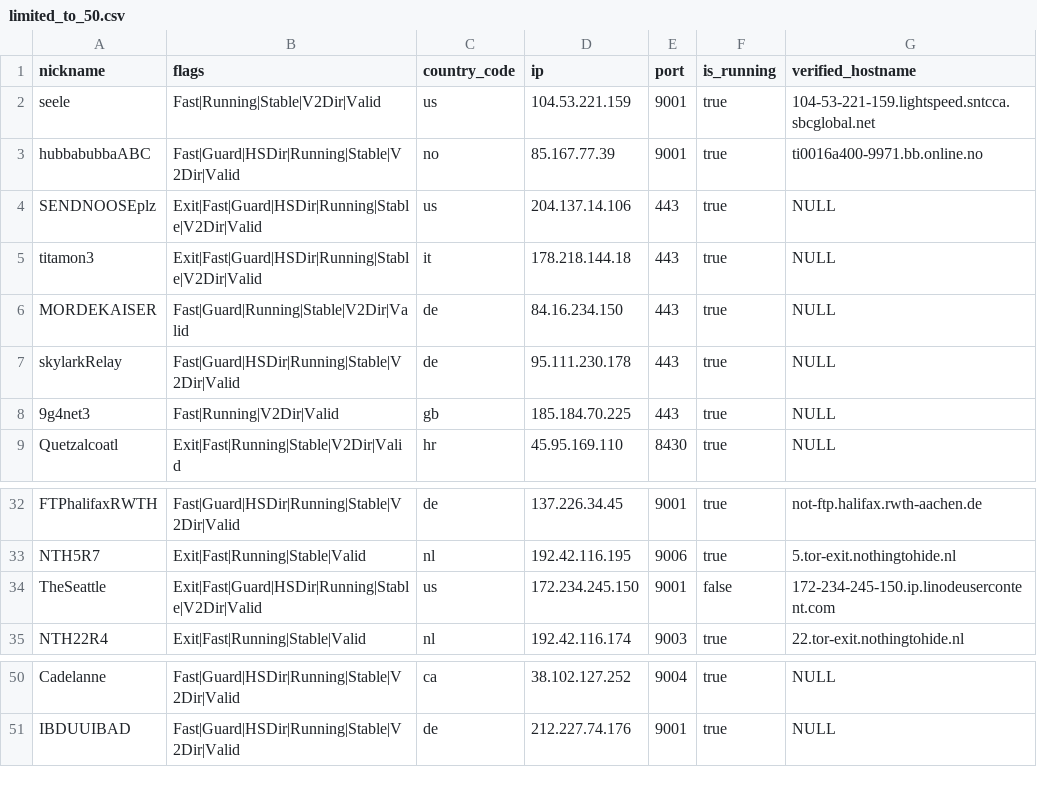
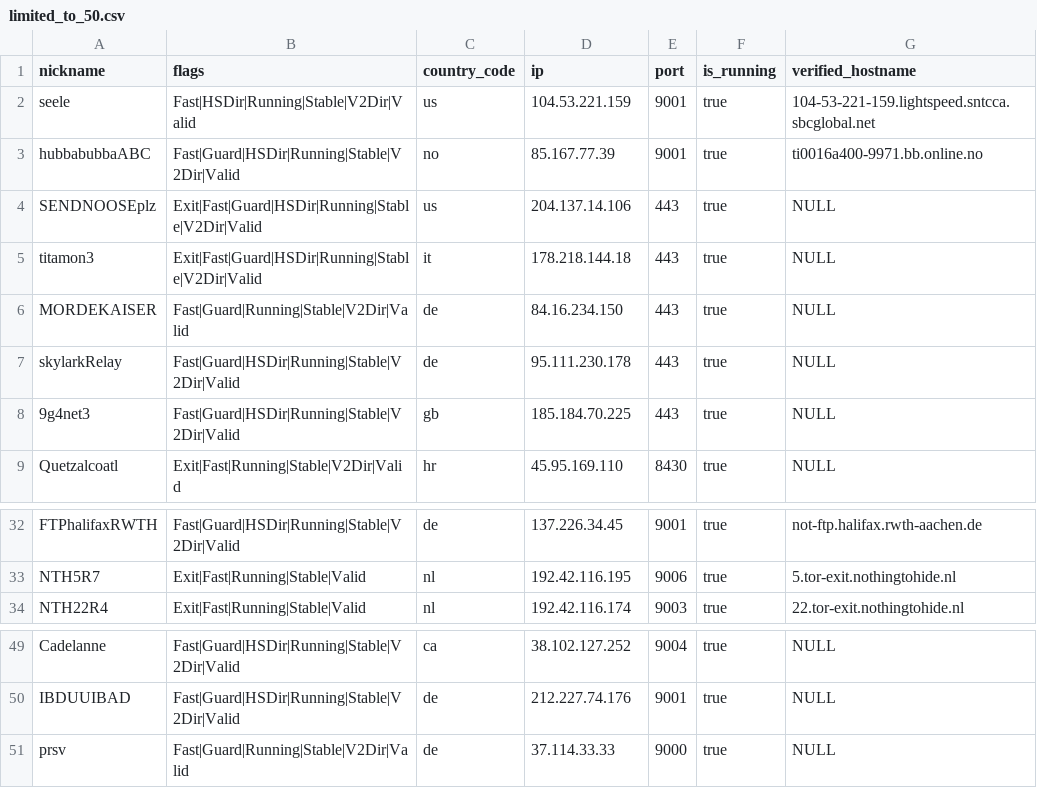
Before and after one commit to cgiamp/123-test-abort, a CSV file: limited_to_50.csv, drawn as a sheet; only a part is shown, gaps mark what is left out.

```diff
--- a/limited_to_50.csv
+++ b/limited_to_50.csv
@@ -1,3 +1,3 @@
 "nickname","flags","country_code","ip","port","is_running","verified_hostname"
-"seele","Fast|Running|Stable|V2Dir|Valid","us","104.53.221.159","9001",true,"104-53-221-159.lightspeed.sntcca.sbcglobal.net"
+"seele","Fast|HSDir|Running|Stable|V2Dir|Valid","us","104.53.221.159","9001",true,"104-53-221-159.lightspeed.sntcca.sbcglobal.net"
 "hubbabubbaABC","Fast|Guard|HSDir|Running|Stable|V2Dir|Valid","no","85.167.77.39","9001",true,"ti0016a400-9971.bb.online.no"
@@ -7,3 +7,3 @@
 "skylarkRelay","Fast|Guard|HSDir|Running|Stable|V2Dir|Valid","de","95.111.230.178","443",true,"NULL"
-"9g4net3","Fast|Running|V2Dir|Valid","gb","185.184.70.225","443",true,"NULL"
+"9g4net3","Fast|Guard|HSDir|Running|Stable|V2Dir|Valid","gb","185.184.70.225","443",true,"NULL"
 "Quetzalcoatl","Exit|Fast|Running|Stable|V2Dir|Valid","hr","45.95.169.110","8430",true,"NULL"
@@ -33,3 +33,2 @@
 "NTH5R7","Exit|Fast|Running|Stable|Valid","nl","192.42.116.195","9006",true,"5.tor-exit.nothingtohide.nl"
-"TheSeattle","Exit|Fast|Guard|HSDir|Running|Stable|V2Dir|Valid","us","172.234.245.150","9001",false,"172-234-245-150.ip.linodeusercontent.com"
 "NTH22R4","Exit|Fast|Running|Stable|Valid","nl","192.42.116.174","9003",true,"22.tor-exit.nothingtohide.nl"
@@ -51 +50,2 @@
 "IBDUUIBAD","Fast|Guard|HSDir|Running|Stable|V2Dir|Valid","de","212.227.74.176","9001",true,"NULL"
+"prsv","Fast|Guard|Running|Stable|V2Dir|Valid","de","37.114.33.33","9000",true,"NULL"
```
Also changed, not shown: tor_feed.csv, 1 other file.
